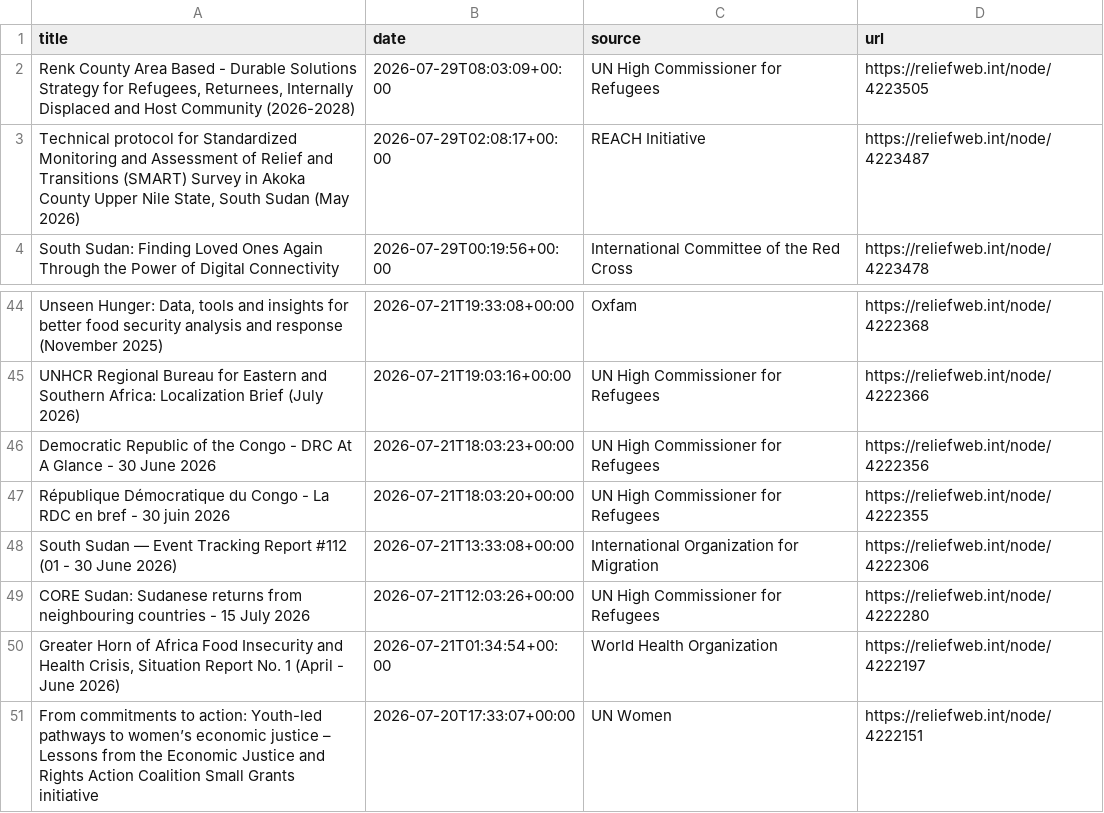
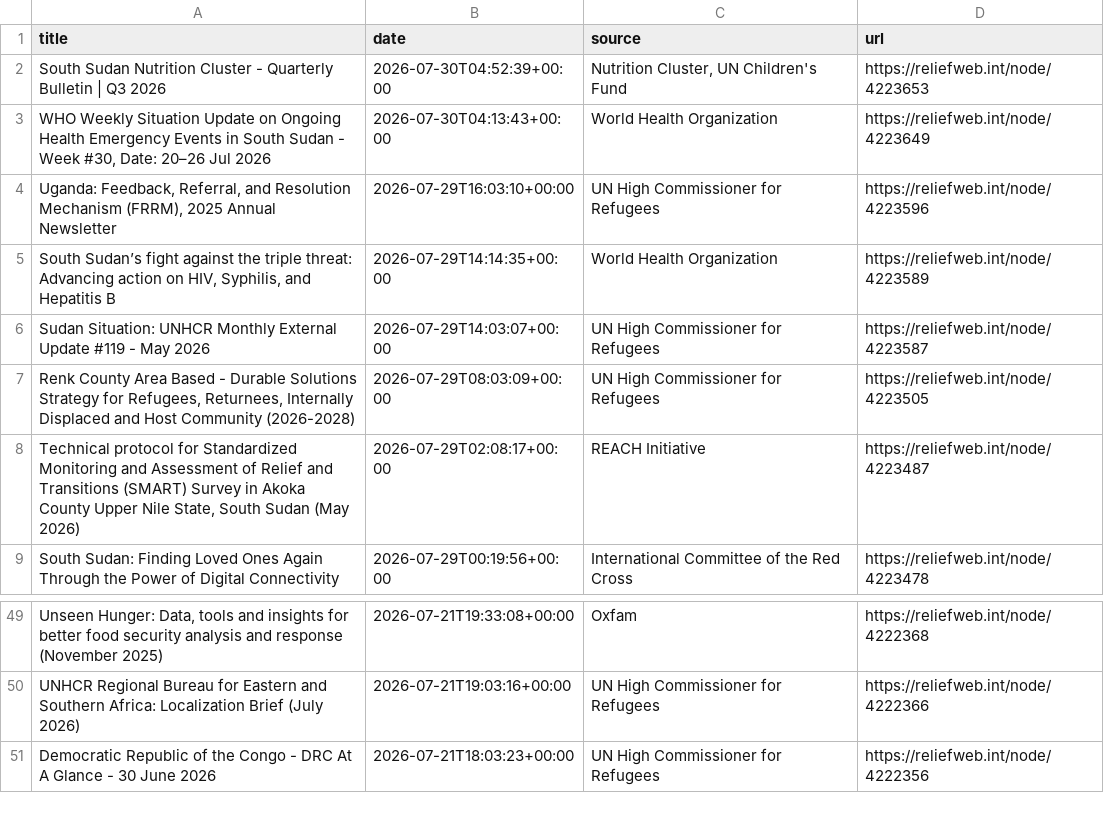
Before and after one commit to jayasekhon/South-Sudan-Dashboard, a CSV file: data/humanitarian_updates.csv, drawn as a sheet; only a part is shown, gaps mark what is left out; removed rows and columns are numbered as before the commit, all else as after; the diff names each change by its address in the sheet, - before the commit and + after, or states it on an @@ line.

```diff
--- a/data/humanitarian_updates.csv
+++ b/data/humanitarian_updates.csv
+row 2: South Sudan Nutrition Cluster - Quarterly Bulletin | Q3 2026 | 2026-07-30T04:52:39+00:00 | Nutrition Cluster, UN Children's Fund | https://reliefweb.int/node/4223653
+row 3: WHO Weekly Situation Update on Ongoing Health Emergency Events in South Sudan - Week #30, Date: 20–26 Jul 2026 | 2026-07-30T04:13:43+00:00 | World Health Organization | https://reliefweb.int/node/4223649
+row 4: Uganda: Feedback, Referral, and Resolution Mechanism (FRRM), 2025 Annual Newsletter | 2026-07-29T16:03:10+00:00 | UN High Commissioner for Refugees | https://reliefweb.int/node/4223596
+row 5: South Sudan’s fight against the triple threat: Advancing action on HIV, Syphilis, and Hepatitis B | 2026-07-29T14:14:35+00:00 | World Health Organization | https://reliefweb.int/node/4223589
+row 6: Sudan Situation: UNHCR Monthly External Update #119 - May 2026 | 2026-07-29T14:03:07+00:00 | UN High Commissioner for Refugees | https://reliefweb.int/node/4223587
-row 47: République Démocratique du Congo - La RDC en bref - 30 juin 2026 | 2026-07-21T18:03:20+00:00 | UN High Commissioner for Refugees | https://reliefweb.int/node/4222355
-row 48: South Sudan — Event Tracking Report #112 (01 - 30 June 2026) | 2026-07-21T13:33:08+00:00 | International Organization for Migration | https://reliefweb.int/node/4222306
-row 49: CORE Sudan: Sudanese returns from neighbouring countries - 15 July 2026 | 2026-07-21T12:03:26+00:00 | UN High Commissioner for Refugees | https://reliefweb.int/node/4222280
-row 50: Greater Horn of Africa Food Insecurity and Health Crisis, Situation Report No. 1 (April - June 2026) | 2026-07-21T01:34:54+00:00 | World Health Organization | https://reliefweb.int/node/4222197
-row 51: From commitments to action: Youth-led pathways to women’s economic justice – Lessons from the Economic Justice and Rights Action Coalition Small Grants initiative | 2026-07-20T17:33:07+00:00 | UN Women | https://reliefweb.int/node/4222151
```
Also changed, not shown: data/appeals.csv, data/conflict_acled.csv, 6 other files.
